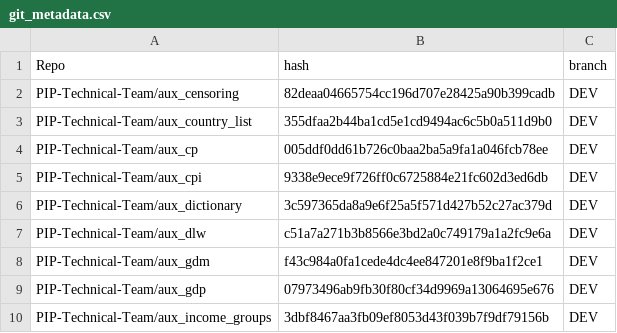
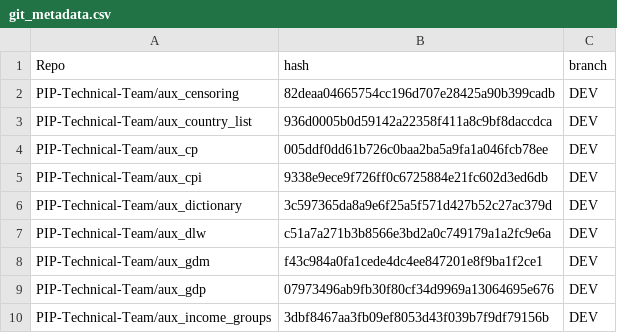
Before and after one commit to PIP-Technical-Team/pipaux, a CSV file: Data/git_metadata.csv, drawn as a sheet; only a part is shown.

Commit message:
updating csv file

```diff
--- a/Data/git_metadata.csv
+++ b/Data/git_metadata.csv
@@ -2,3 +2,3 @@ Repo,hash,branch
 PIP-Technical-Team/aux_censoring,82deaa04665754cc196d707e28425a90b399cadb,DEV
-PIP-Technical-Team/aux_country_list,355dfaa2b44ba1cd5e1cd9494ac6c5b0a511d9b0,DEV
+PIP-Technical-Team/aux_country_list,936d0005b0d59142a22358f411a8c9bf8daccdca,DEV
 PIP-Technical-Team/aux_cp,005ddf0dd61b726c0baa2ba5a9fa1a046fcb78ee,DEV
```
